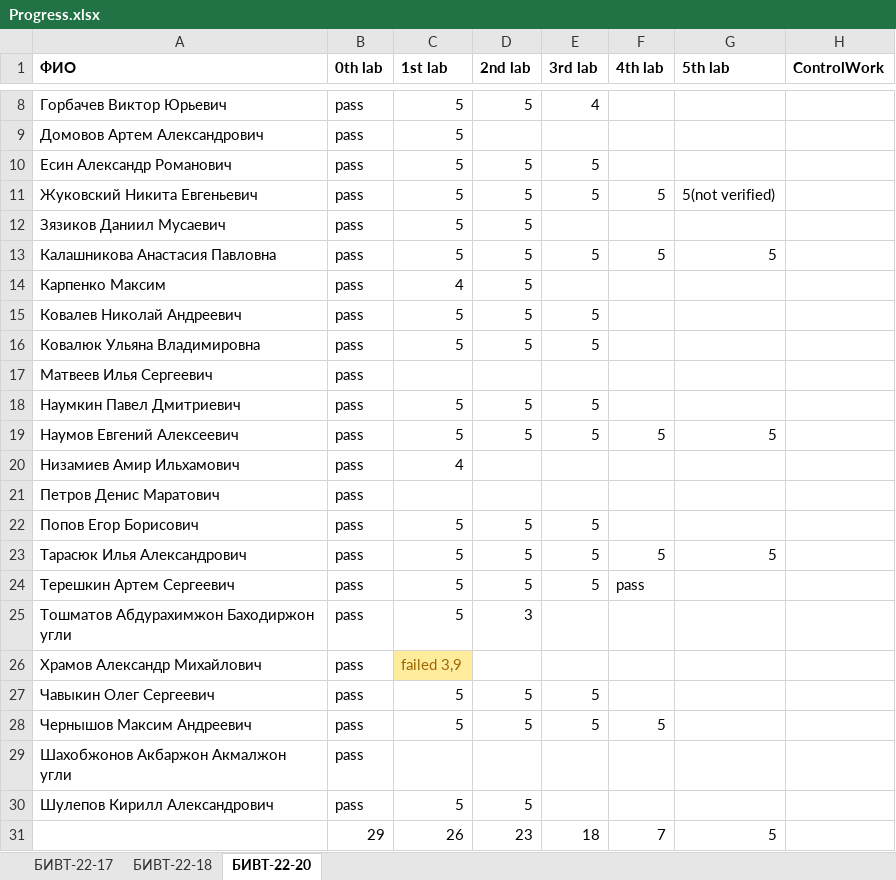
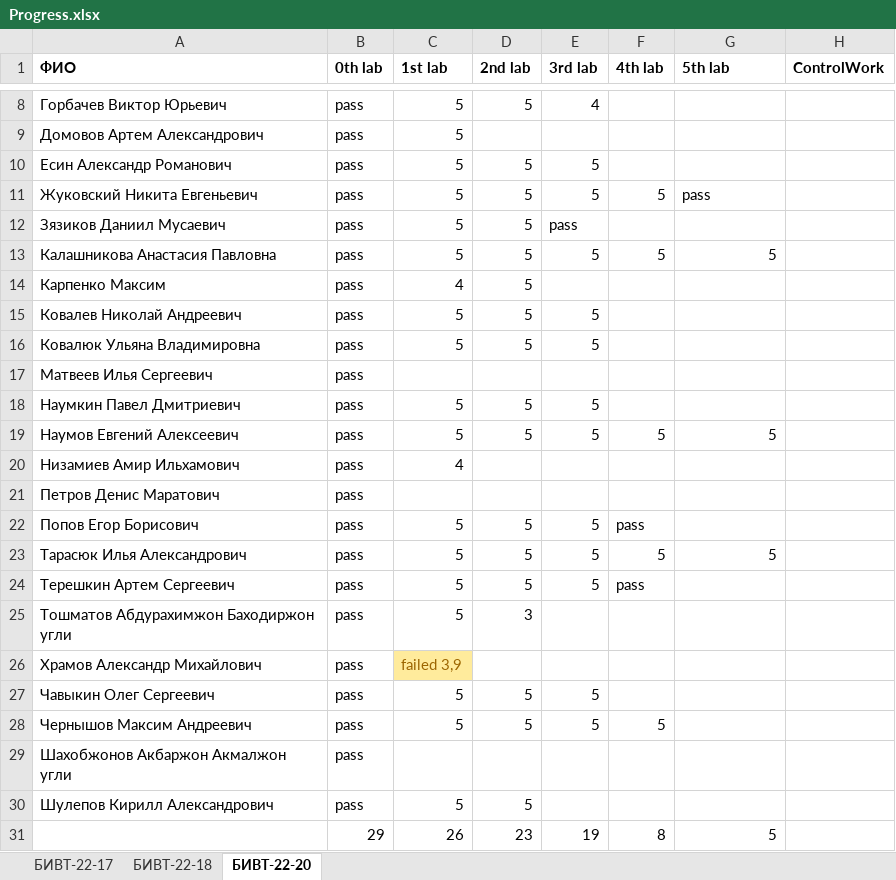
Before and after one commit to NemirovichMark/1st_Lesson, an Excel workbook: Progress.xlsx, sheet БИВТ-22-20, drawn as a sheet; only a part is shown, gaps mark what is left out; values as stored, in another font and other column widths than the file's, no borders; conditional formats not drawn; the diff names each change by its address in the sheet, - before the commit and + after, or states it on an @@ line.

Commit message:
Add files via upload

```diff
--- a/Progress.xlsx (sheet БИВТ-22-20)
+++ b/Progress.xlsx (sheet БИВТ-22-20)
-G11 (5th lab): 5(not verified)
+G11 (5th lab): pass
-E12 (3rd lab): (empty)
+E12 (3rd lab): pass
-F22 (4th lab): (empty)
+F22 (4th lab): pass
-E31 (3rd lab): 18
+E31 (3rd lab): 19
-F31 (4th lab): 7
+F31 (4th lab): 8
```
